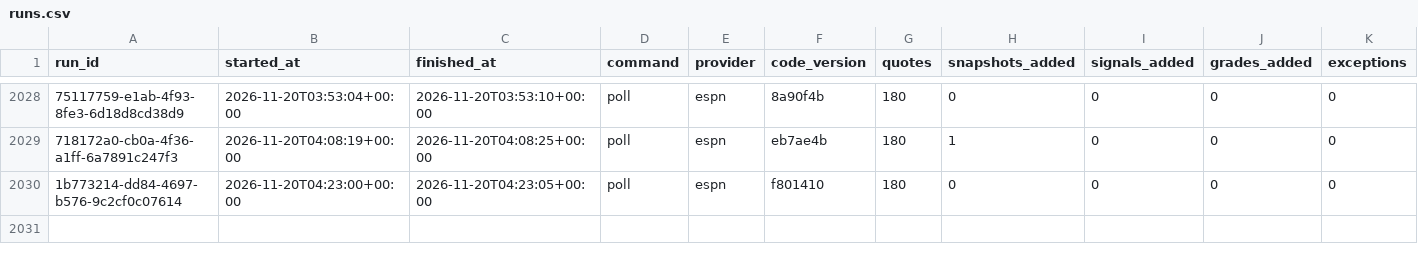
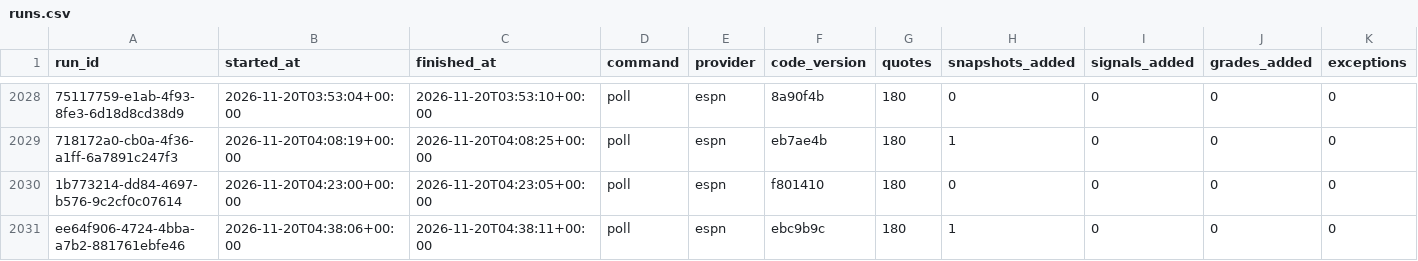
Before and after one commit to EdgeCash/Atlas, a CSV file: tracking/runs.csv, drawn as a sheet; only a part is shown, gaps mark what is left out; rows hold the shown columns only; the diff names each change by its address in the sheet, - before the commit and + after, or states it on an @@ line.

```diff
--- a/tracking/runs.csv
+++ b/tracking/runs.csv
+row 2031: ee64f906-4724-4bba-a7b2-881761ebfe46 | 2026-11-20T04:38:06+00:00 | 2026-11-20T04:38:11+00:00 | poll | espn | ebc9b9c | 180 | 1 | 0 | 0 | 0
```
Also changed, not shown: tracking/card_grades.csv, tracking/games.csv, 11 other files.
